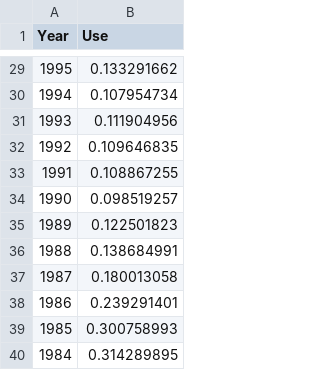
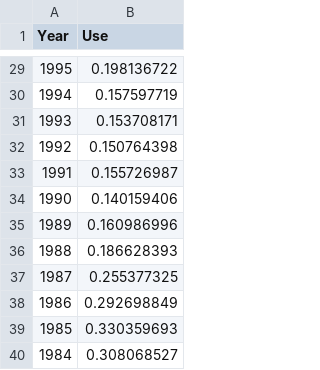
Before and after one commit to BenDykins/BenDykins.github.io, a CSV file: data_IMF_CreditOutstandingImproved .csv, drawn as a sheet; only a part is shown, gaps mark what is left out; the diff covers the shown part only.

```diff
--- a/data_IMF_CreditOutstandingImproved .csv
+++ b/data_IMF_CreditOutstandingImproved .csv
@@ -29,12 +29,12 @@ Year,Use
-1995,0.133291662
-1994,0.107954734
-1993,0.111904956
-1992,0.109646835
-1991,0.108867255
-1990,0.098519257
-1989,0.122501823
-1988,0.138684991
-1987,0.180013058
-1986,0.239291401
-1985,0.300758993
-1984,0.314289895
+1995,0.198136722
+1994,0.157597719
+1993,0.153708171
+1992,0.150764398
+1991,0.155726987
+1990,0.140159406
+1989,0.160986996
+1988,0.186628393
+1987,0.255377325
+1986,0.292698849
+1985,0.330359693
+1984,0.308068527
```
Also changed, not shown: 27 edited cells elsewhere in this file.
